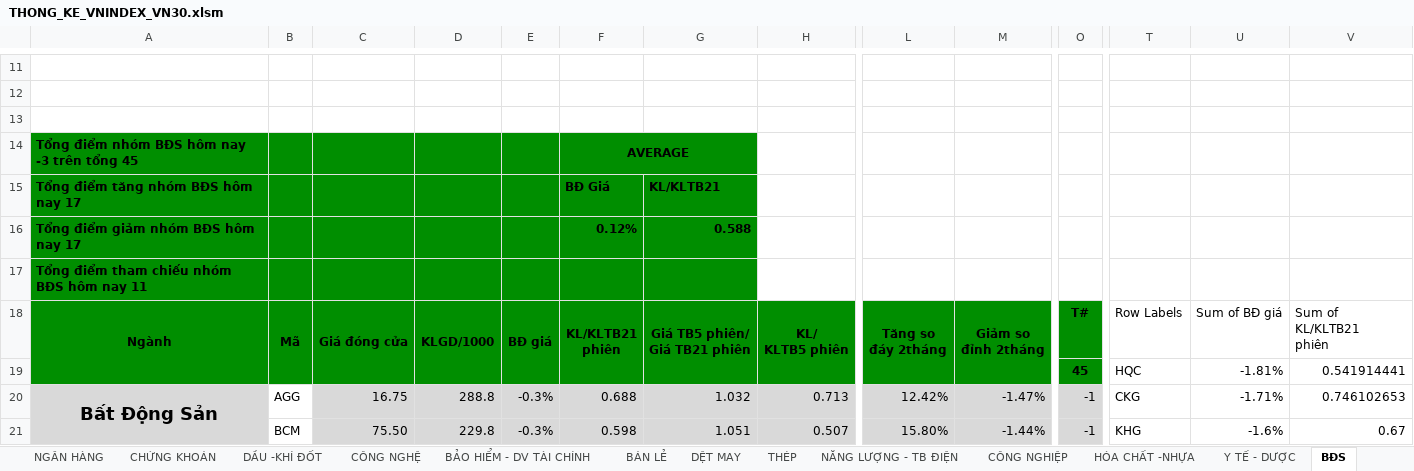
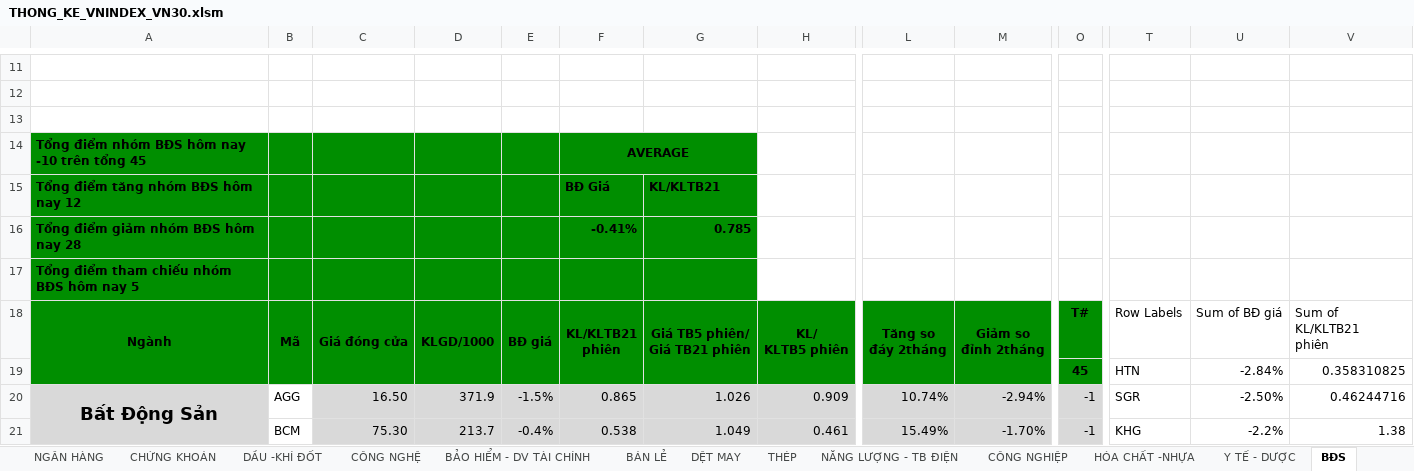
Before and after one commit to NPhucBinh/Excel_Dashboard_VN30, an Excel workbook: THONG_KE_VNINDEX_VN30.xlsm, sheet BĐS, drawn as a sheet; only a part is shown, gaps mark what is left out; values as stored, in another font and other column widths than the file's, no borders; charts and pictures and conditional formats not drawn; removed rows and columns are numbered as before the commit, all else as after; rows hold the shown columns only; the diff covers the shown part only; the diff names each change by its address in the sheet, - before the commit and + after, or states it on an @@ line.

```diff
--- a/THONG_KE_VNINDEX_VN30.xlsm (sheet BĐS)
+++ b/THONG_KE_VNINDEX_VN30.xlsm (sheet BĐS)
-A14: Tổng điểm nhóm BĐS hôm nay -3 trên tổng 45
+A14: Tổng điểm nhóm BĐS hôm nay -10 trên tổng 45
-A15: Tổng điểm tăng nhóm BĐS hôm nay 17
+A15: Tổng điểm tăng nhóm BĐS hôm nay 12
-row 16: Tổng điểm giảm nhóm BĐS hôm nay 17 |  |  |  |  | 0.12% | 0.588
+row 16: Tổng điểm giảm nhóm BĐS hôm nay 28 |  |  |  |  | -0.41% | 0.785
-A17: Tổng điểm tham chiếu nhóm BĐS hôm nay 11
+A17: Tổng điểm tham chiếu nhóm BĐS hôm nay 5
-row 19:  |  |  |  |  |  |  |  |  |  | 45 | HQC | -1.81% | 0.541914441
+row 19:  |  |  |  |  |  |  |  |  |  | 45 | HTN | -2.84% | 0.358310825
-C20: 16.75
+C20: 16.50
-D20: 288.8
+D20: 371.9
-E20: -0.3%
+E20: -1.5%
-F20: 0.688
+F20: 0.865
-G20: 1.032
+G20: 1.026
-H20: 0.713
+H20: 0.909
-L20: 12.42%
+L20: 10.74%
-M20: -1.47%
+M20: -2.94%
-T20: CKG
+T20: SGR
-U20: -1.71%
+U20: -2.50%
-V20: 0.746102653
+V20: 0.46244716
-C21: 75.50
+C21: 75.30
-D21: 229.8
+D21: 213.7
-E21: -0.3%
+E21: -0.4%
-F21: 0.598
+F21: 0.538
-G21: 1.051
+G21: 1.049
-H21: 0.507
+H21: 0.461
-L21: 15.80%
+L21: 15.49%
-M21: -1.44%
+M21: -1.70%
-U21: -1.6%
+U21: -2.2%
-V21: 0.67
+V21: 1.38
```
Also changed, not shown: 5 added rows, 5 removed rows and 495 edited cells elsewhere in this sheet, sheet VN30, sheet HÓA CHẤT -NHỰA, sheet CHỨNG KHOÁN, sheet BẢO HIỂM - DV TÀI CHÍNH, sheet VẬN TẢI, sheet KHAI KHOÁNG - TNCB, 15 more sheets, charts or pictures, 1 other file.
